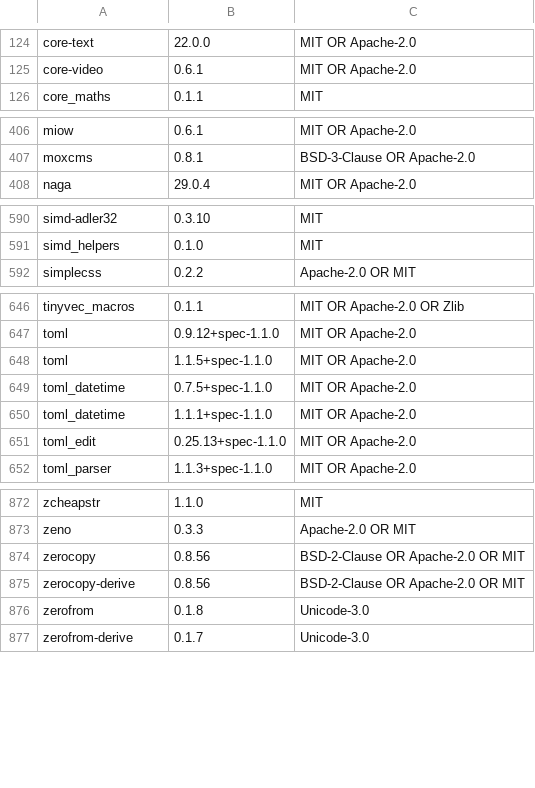
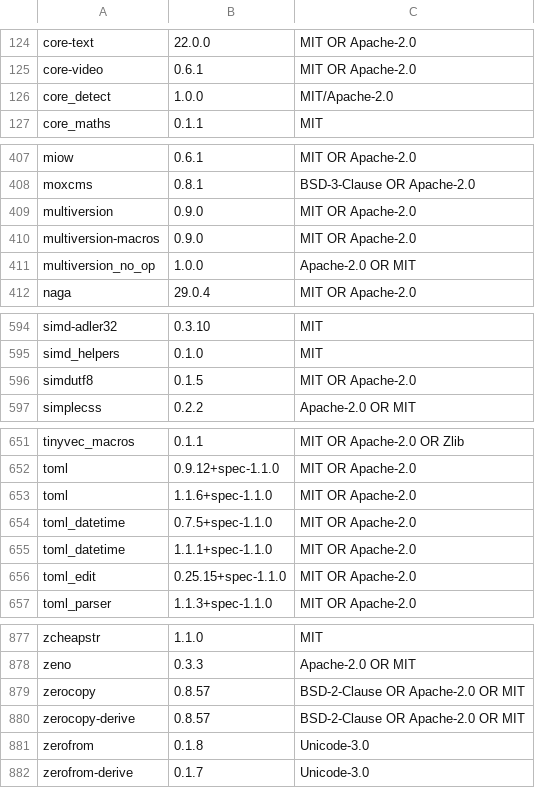
Before and after one commit to Auto-Explore/GitComet, a TSV file: crates/gitcomet-ui-gpui/assets/open_source_licenses.tsv, drawn as a sheet; only a part is shown, gaps mark what is left out; the diff covers the shown part only.

Commit message:
updated crates

```diff
--- a/crates/gitcomet-ui-gpui/assets/open_source_licenses.tsv
+++ b/crates/gitcomet-ui-gpui/assets/open_source_licenses.tsv
@@ -125,2 +125,3 @@ core-text	22.0.0	MIT OR Apache-2.0
 core-video	0.6.1	MIT OR Apache-2.0
+core_detect	1.0.0	MIT/Apache-2.0
 core_maths	0.1.1	MIT
@@ -407,2 +408,5 @@ miow	0.6.1	MIT OR Apache-2.0
 moxcms	0.8.1	BSD-3-Clause OR Apache-2.0
+multiversion	0.9.0	MIT OR Apache-2.0
+multiversion-macros	0.9.0	MIT OR Apache-2.0
+multiversion_no_op	1.0.0	Apache-2.0 OR MIT
 naga	29.0.4	MIT OR Apache-2.0
@@ -591,2 +595,3 @@ simd-adler32	0.3.10	MIT
 simd_helpers	0.1.0	MIT
+simdutf8	0.1.5	MIT OR Apache-2.0
 simplecss	0.2.2	Apache-2.0 OR MIT
@@ -647,6 +652,6 @@ tinyvec_macros	0.1.1	MIT OR Apache-2.0 OR Zlib
 toml	0.9.12+spec-1.1.0	MIT OR Apache-2.0
-toml	1.1.5+spec-1.1.0	MIT OR Apache-2.0
+toml	1.1.6+spec-1.1.0	MIT OR Apache-2.0
 toml_datetime	0.7.5+spec-1.1.0	MIT OR Apache-2.0
 toml_datetime	1.1.1+spec-1.1.0	MIT OR Apache-2.0
-toml_edit	0.25.13+spec-1.1.0	MIT OR Apache-2.0
+toml_edit	0.25.15+spec-1.1.0	MIT OR Apache-2.0
 toml_parser	1.1.3+spec-1.1.0	MIT OR Apache-2.0
@@ -873,4 +878,4 @@ zcheapstr	1.1.0	MIT
 zeno	0.3.3	Apache-2.0 OR MIT
-zerocopy	0.8.56	BSD-2-Clause OR Apache-2.0 OR MIT
-zerocopy-derive	0.8.56	BSD-2-Clause OR Apache-2.0 OR MIT
+zerocopy	0.8.57	BSD-2-Clause OR Apache-2.0 OR MIT
+zerocopy-derive	0.8.57	BSD-2-Clause OR Apache-2.0 OR MIT
 zerofrom	0.1.8	Unicode-3.0
```
Also changed, not shown: 10 edited cells elsewhere in this file, 2 other files.
